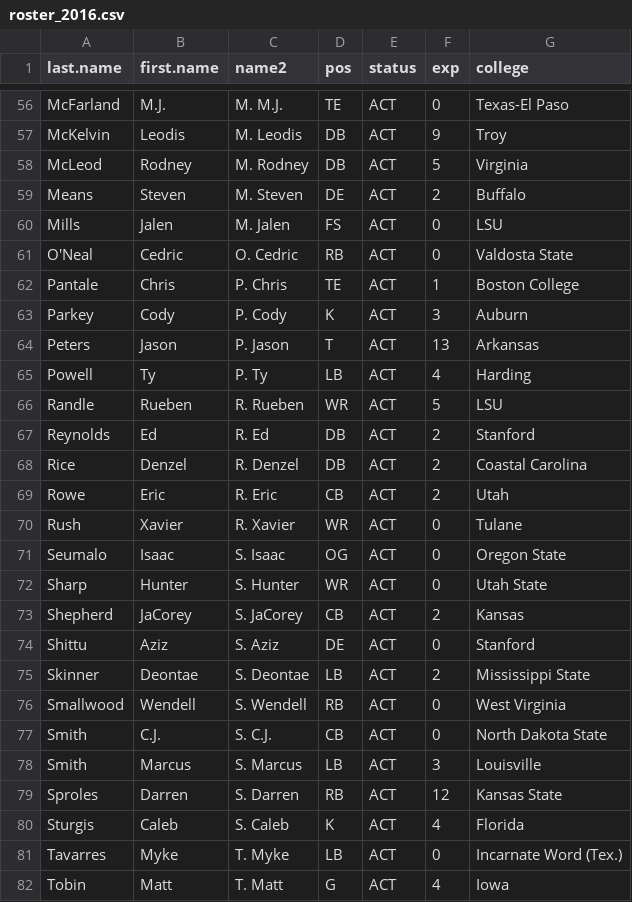
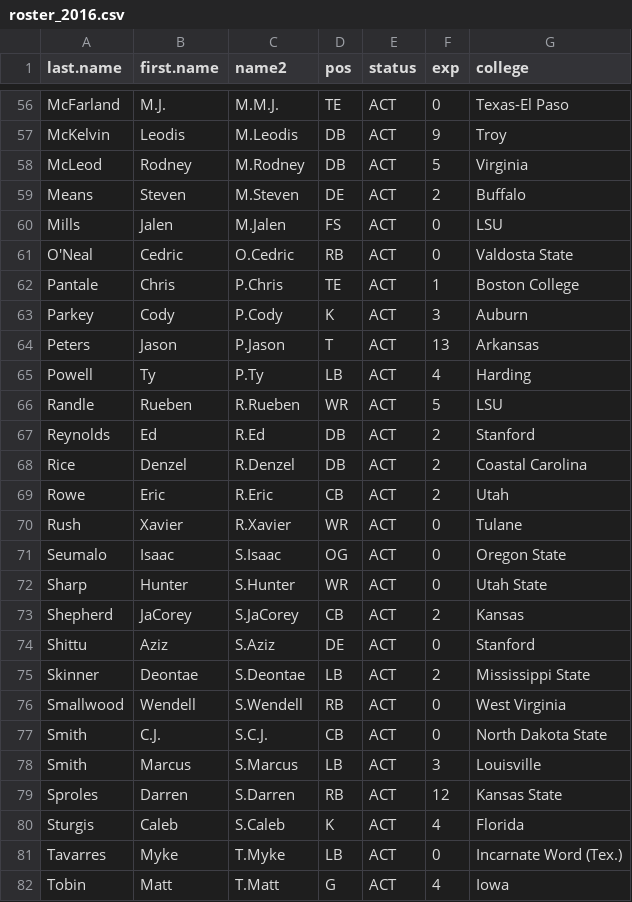
Before and after one commit to brndngrhm/eagles, a CSV file: roster_2016.csv, drawn as a sheet; only a part is shown, gaps mark what is left out; the diff covers the shown part only; the diff names each change by its address in the sheet, - before the commit and + after, or states it on an @@ line.

```diff
--- a/roster_2016.csv
+++ b/roster_2016.csv
-C56 (name2): M. M.J.
+C56 (name2): M.M.J.
-C57 (name2): M. Leodis
+C57 (name2): M.Leodis
-C58 (name2): M. Rodney
+C58 (name2): M.Rodney
-C59 (name2): M. Steven
+C59 (name2): M.Steven
-C60 (name2): M. Jalen
+C60 (name2): M.Jalen
-C61 (name2): O. Cedric
+C61 (name2): O.Cedric
-C62 (name2): P. Chris
+C62 (name2): P.Chris
-C63 (name2): P. Cody
+C63 (name2): P.Cody
-C64 (name2): P. Jason
+C64 (name2): P.Jason
-C65 (name2): P. Ty
+C65 (name2): P.Ty
-C66 (name2): R. Rueben
+C66 (name2): R.Rueben
-C67 (name2): R. Ed
+C67 (name2): R.Ed
-C68 (name2): R. Denzel
+C68 (name2): R.Denzel
-C69 (name2): R. Eric
+C69 (name2): R.Eric
-C70 (name2): R. Xavier
+C70 (name2): R.Xavier
-C71 (name2): S. Isaac
+C71 (name2): S.Isaac
-C72 (name2): S. Hunter
+C72 (name2): S.Hunter
-C73 (name2): S. JaCorey
+C73 (name2): S.JaCorey
-C74 (name2): S. Aziz
+C74 (name2): S.Aziz
-C75 (name2): S. Deontae
+C75 (name2): S.Deontae
-C76 (name2): S. Wendell
+C76 (name2): S.Wendell
-C77 (name2): S. C.J.
+C77 (name2): S.C.J.
-C78 (name2): S. Marcus
+C78 (name2): S.Marcus
-C79 (name2): S. Darren
+C79 (name2): S.Darren
-C80 (name2): S. Caleb
+C80 (name2): S.Caleb
-C81 (name2): T. Myke
+C81 (name2): T.Myke
-C82 (name2): T. Matt
+C82 (name2): T.Matt
```
Also changed, not shown: 62 edited cells elsewhere in this file.
